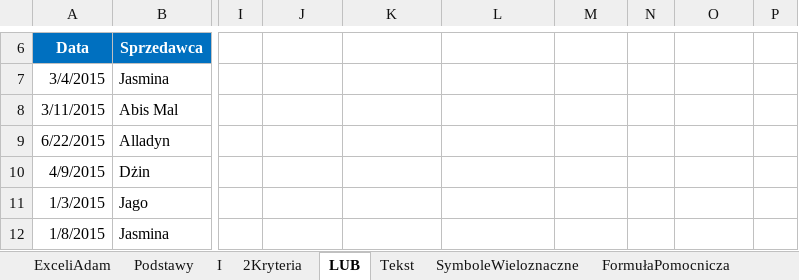
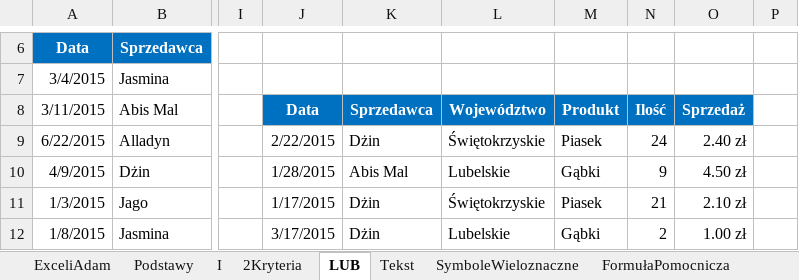
Before and after one commit to hubwied/learning-practice-path, an Excel workbook: excel/Pliki+Mistrz+Excela/początkowe/Rozdział 04 - Filtry zaawansowane.xlsx, sheet LUB, drawn as a sheet; only a part is shown, gaps mark what is left out; values as stored, in another font and other column widths than the file's, no borders; the diff covers the shown part only; the diff names each change by its address in the sheet, - before the commit and + after, or states it on an @@ line.

```diff
--- a/excel/Pliki+Mistrz+Excela/początkowe/Rozdział 04 - Filtry zaawansowane.xlsx (sheet LUB)
+++ b/excel/Pliki+Mistrz+Excela/początkowe/Rozdział 04 - Filtry zaawansowane.xlsx (sheet LUB)
-J8: (empty)
+J8: Data
-J8:O8 fill: none
+J8:O8 fill: #0070C0
-K8: (empty)
+K8: Sprzedawca
-L8: (empty)
+L8: Województwo
-M8: (empty)
+M8: Produkt
-N8: (empty)
+N8: Ilość
-O8: (empty)
+O8: Sprzedaż
-J9: (empty)
+J9: 2/22/2015
-K9: (empty)
+K9: Dżin
-L9: (empty)
+L9: Świętokrzyskie
-M9: (empty)
+M9: Piasek
-N9: (empty)
+N9: 24
-O9: (empty)
+O9: 2.40 zł
-J10: (empty)
+J10: 1/28/2015
-K10: (empty)
+K10: Abis Mal
-L10: (empty)
+L10: Lubelskie
-M10: (empty)
+M10: Gąbki
-N10: (empty)
+N10: 9
-O10: (empty)
+O10: 4.50 zł
-J11: (empty)
+J11: 1/17/2015
-K11:K12: (empty)
+K11:K12: Dżin
-L11: (empty)
+L11: Świętokrzyskie
-M11: (empty)
+M11: Piasek
-N11: (empty)
+N11: 21
-O11: (empty)
+O11: 2.10 zł
-J12: (empty)
+J12: 3/17/2015
-L12: (empty)
+L12: Lubelskie
-M12: (empty)
+M12: Gąbki
-N12: (empty)
+N12: 2
-O12: (empty)
+O12: 1.00 zł
```
Also changed, not shown: 72 edited cells elsewhere in this sheet, sheet FormułaPomocnicza, sheet Podstawy, sheet 2Kryteria, sheet I, sheet Tekst, sheet SymboleWieloznaczne, hidden cells, charts or pictures, excel/Pliki+Mistrz+Excela/początkowe/Rozdział 03 - Filtrowanie.xlsx, 1 other file.
